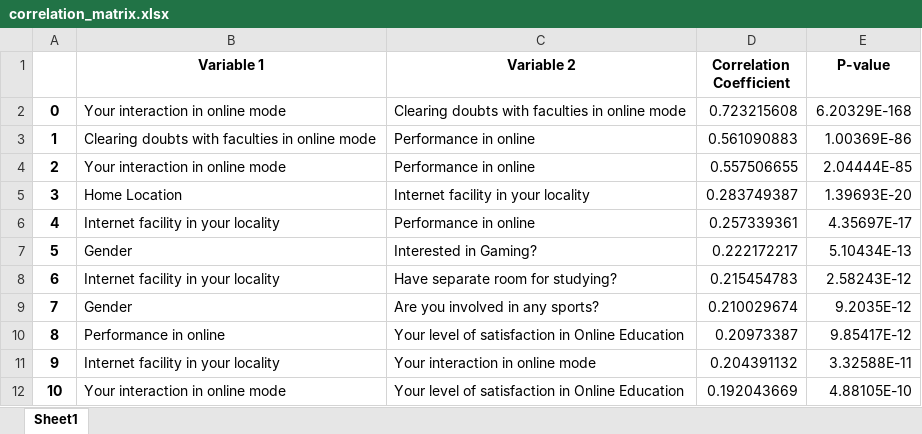
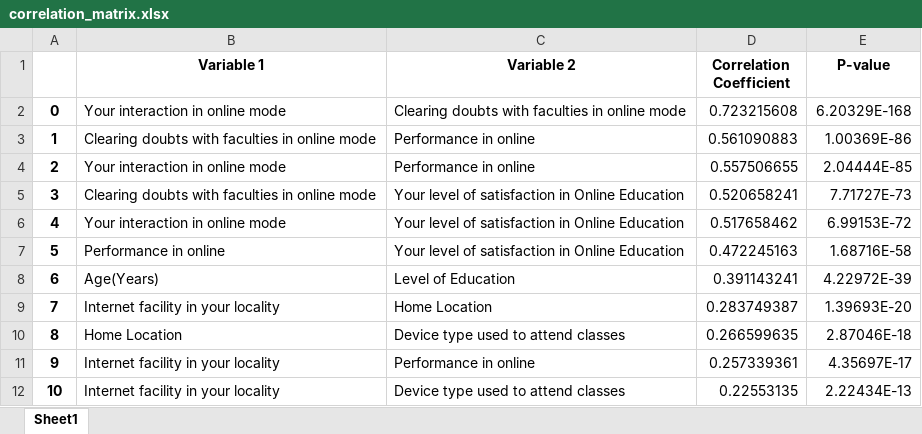
Before and after one commit to ThanshBZ/big_data_analysis, an Excel workbook: results/correlation_matrix.xlsx, sheet Sheet1, drawn as a sheet; only a part is shown; values as stored, in another font and other column widths than the file's, no borders; the diff covers the shown part only; the diff names each change by its address in the sheet, - before the commit and + after, or states it on an @@ line.

```diff
--- a/results/correlation_matrix.xlsx (sheet Sheet1)
+++ b/results/correlation_matrix.xlsx (sheet Sheet1)
-B5 (Variable 1): Home Location
+B5 (Variable 1): Clearing doubts with faculties in online mode
-C5 (Variable 2): Internet facility in your locality
+C5 (Variable 2): Your level of satisfaction in Online Education
-D5 (Correlation Coefficient): 0.283749387
+D5 (Correlation Coefficient): 0.520658241
-E5 (P-value): 1.39693E-20
+E5 (P-value): 7.71727E-73
-B6 (Variable 1): Internet facility in your locality
+B6 (Variable 1): Your interaction in online mode
-C6 (Variable 2): Performance in online
+C6 (Variable 2): Your level of satisfaction in Online Education
-D6 (Correlation Coefficient): 0.257339361
+D6 (Correlation Coefficient): 0.517658462
-E6 (P-value): 4.35697E-17
+E6 (P-value): 6.99153E-72
-B7 (Variable 1): Gender
+B7 (Variable 1): Performance in online
-C7 (Variable 2): Interested in Gaming?
+C7 (Variable 2): Your level of satisfaction in Online Education
-D7 (Correlation Coefficient): 0.222172217
+D7 (Correlation Coefficient): 0.472245163
-E7 (P-value): 5.10434E-13
+E7 (P-value): 1.68716E-58
-B8 (Variable 1): Internet facility in your locality
+B8 (Variable 1): Age(Years)
-C8 (Variable 2): Have separate room for studying?
+C8 (Variable 2): Level of Education
-D8 (Correlation Coefficient): 0.215454783
+D8 (Correlation Coefficient): 0.391143241
-E8 (P-value): 2.58243E-12
+E8 (P-value): 4.22972E-39
-B9 (Variable 1): Gender
+B9 (Variable 1): Internet facility in your locality
-C9 (Variable 2): Are you involved in any sports?
+C9 (Variable 2): Home Location
-D9 (Correlation Coefficient): 0.210029674
+D9 (Correlation Coefficient): 0.283749387
-E9 (P-value): 9.2035E-12
+E9 (P-value): 1.39693E-20
-B10 (Variable 1): Performance in online
+B10 (Variable 1): Home Location
-C10 (Variable 2): Your level of satisfaction in Online Education
+C10 (Variable 2): Device type used to attend classes
-D10 (Correlation Coefficient): 0.20973387
+D10 (Correlation Coefficient): 0.266599635
-E10 (P-value): 9.85417E-12
+E10 (P-value): 2.87046E-18
-C11 (Variable 2): Your interaction in online mode
+C11 (Variable 2): Performance in online
-D11 (Correlation Coefficient): 0.204391132
+D11 (Correlation Coefficient): 0.257339361
-E11 (P-value): 3.32588E-11
+E11 (P-value): 4.35697E-17
-B12 (Variable 1): Your interaction in online mode
+B12 (Variable 1): Internet facility in your locality
-C12 (Variable 2): Your level of satisfaction in Online Education
+C12 (Variable 2): Device type used to attend classes
-D12 (Correlation Coefficient): 0.192043669
+D12 (Correlation Coefficient): 0.22553135
-E12 (P-value): 4.88105E-10
+E12 (P-value): 2.22434E-13
```
Also changed, not shown: 930 edited cells elsewhere in this sheet, results/data_info.xlsx, results/feature_importance_to_performance_in_online.xlsx, 9 other files.
